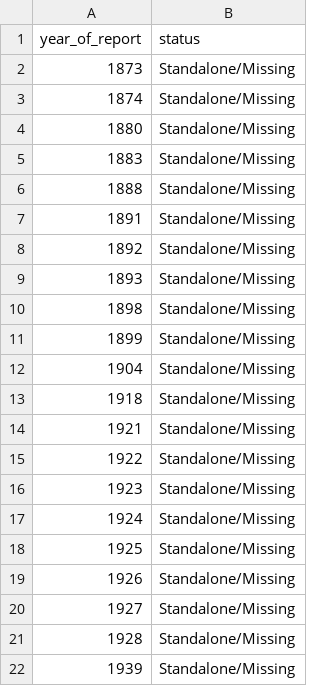
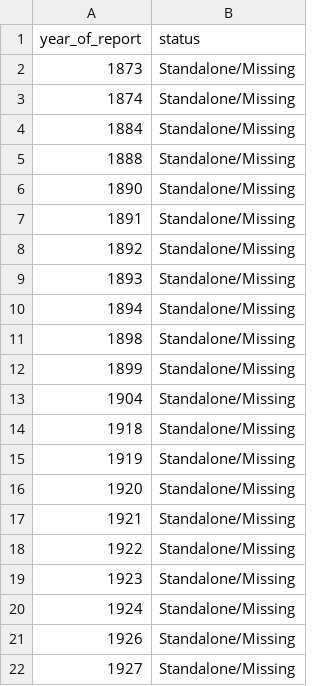
Before and after one commit to djnf-data-2026/master, a CSV file: missing_reports_pia_request.csv, drawn as a sheet; only a part is shown; the shorter side is filled out with more unchanged rows.

```diff
--- a/missing_reports_pia_request.csv
+++ b/missing_reports_pia_request.csv
@@ -3,5 +3,5 @@ year_of_report,status
 1874,Standalone/Missing
-1880,Standalone/Missing
-1883,Standalone/Missing
+1884,Standalone/Missing
 1888,Standalone/Missing
+1890,Standalone/Missing
 1891,Standalone/Missing
@@ -9,2 +9,3 @@ year_of_report,status
 1893,Standalone/Missing
+1894,Standalone/Missing
 1898,Standalone/Missing
@@ -13,2 +14,4 @@ year_of_report,status
 1918,Standalone/Missing
+1919,Standalone/Missing
+1920,Standalone/Missing
 1921,Standalone/Missing
@@ -17,3 +20,2 @@ year_of_report,status
 1924,Standalone/Missing
-1925,Standalone/Missing
 1926,Standalone/Missing
```
Also changed, not shown: missing_years_analysis.csv, 2 other files.
